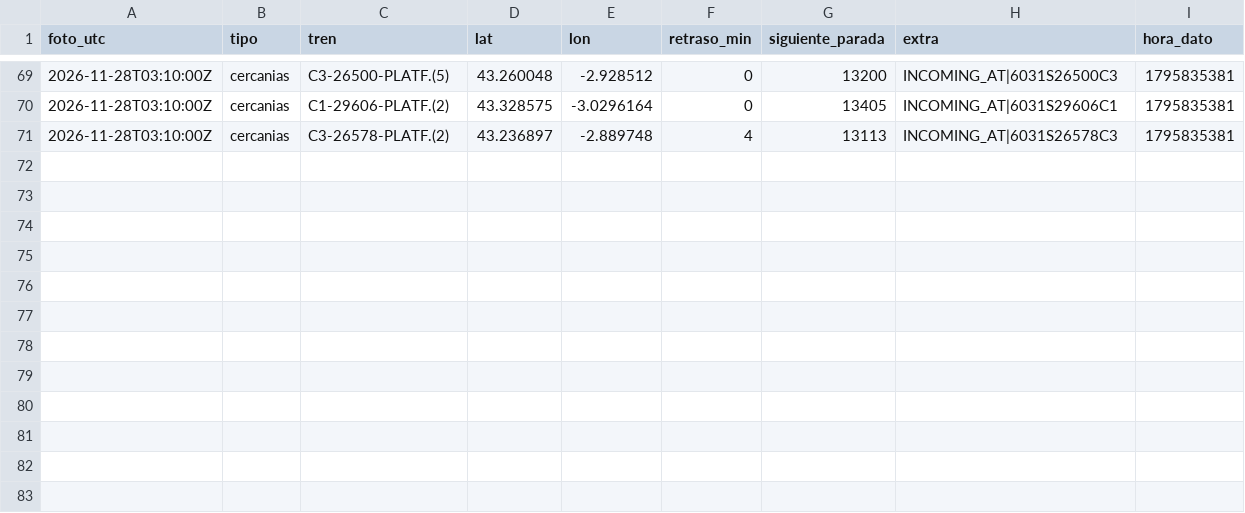
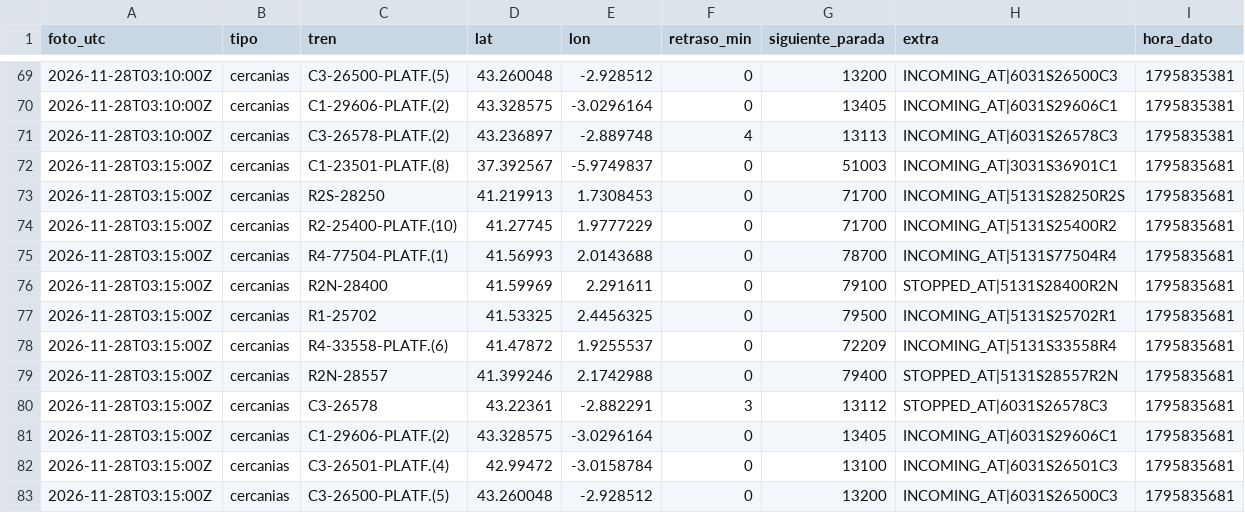
Before and after one commit to carlosgalan01/puntualmente, a CSV file: datos/2026-11-28.csv, drawn as a sheet; only a part is shown, gaps mark what is left out; the diff names each change by its address in the sheet, - before the commit and + after, or states it on an @@ line.

Commit message:
datos 2026-11-28T03:15

```diff
--- a/datos/2026-11-28.csv
+++ b/datos/2026-11-28.csv
+row 72: 2026-11-28T03:15:00Z | cercanias | C1-23501-PLATF.(8) | 37.392567 | -5.9749837 | 0 | 51003 | INCOMING_AT|3031S36901C1 | 1795835681
+row 73: 2026-11-28T03:15:00Z | cercanias | R2S-28250 | 41.219913 | 1.7308453 | 0 | 71700 | INCOMING_AT|5131S28250R2S | 1795835681
+row 74: 2026-11-28T03:15:00Z | cercanias | R2-25400-PLATF.(10) | 41.27745 | 1.9777229 | 0 | 71700 | INCOMING_AT|5131S25400R2 | 1795835681
+row 75: 2026-11-28T03:15:00Z | cercanias | R4-77504-PLATF.(1) | 41.56993 | 2.0143688 | 0 | 78700 | INCOMING_AT|5131S77504R4 | 1795835681
+row 76: 2026-11-28T03:15:00Z | cercanias | R2N-28400 | 41.59969 | 2.291611 | 0 | 79100 | STOPPED_AT|5131S28400R2N | 1795835681
+row 77: 2026-11-28T03:15:00Z | cercanias | R1-25702 | 41.53325 | 2.4456325 | 0 | 79500 | INCOMING_AT|5131S25702R1 | 1795835681
+row 78: 2026-11-28T03:15:00Z | cercanias | R4-33558-PLATF.(6) | 41.47872 | 1.9255537 | 0 | 72209 | INCOMING_AT|5131S33558R4 | 1795835681
+row 79: 2026-11-28T03:15:00Z | cercanias | R2N-28557 | 41.399246 | 2.1742988 | 0 | 79400 | STOPPED_AT|5131S28557R2N | 1795835681
+row 80: 2026-11-28T03:15:00Z | cercanias | C3-26578 | 43.22361 | -2.882291 | 3 | 13112 | STOPPED_AT|6031S26578C3 | 1795835681
+row 81: 2026-11-28T03:15:00Z | cercanias | C1-29606-PLATF.(2) | 43.328575 | -3.0296164 | 0 | 13405 | INCOMING_AT|6031S29606C1 | 1795835681
+row 82: 2026-11-28T03:15:00Z | cercanias | C3-26501-PLATF.(4) | 42.99472 | -3.0158784 | 0 | 13100 | INCOMING_AT|6031S26501C3 | 1795835681
+row 83: 2026-11-28T03:15:00Z | cercanias | C3-26500-PLATF.(5) | 43.260048 | -2.928512 | 0 | 13200 | INCOMING_AT|6031S26500C3 | 1795835681
```
Also changed, not shown: 1 other file.
